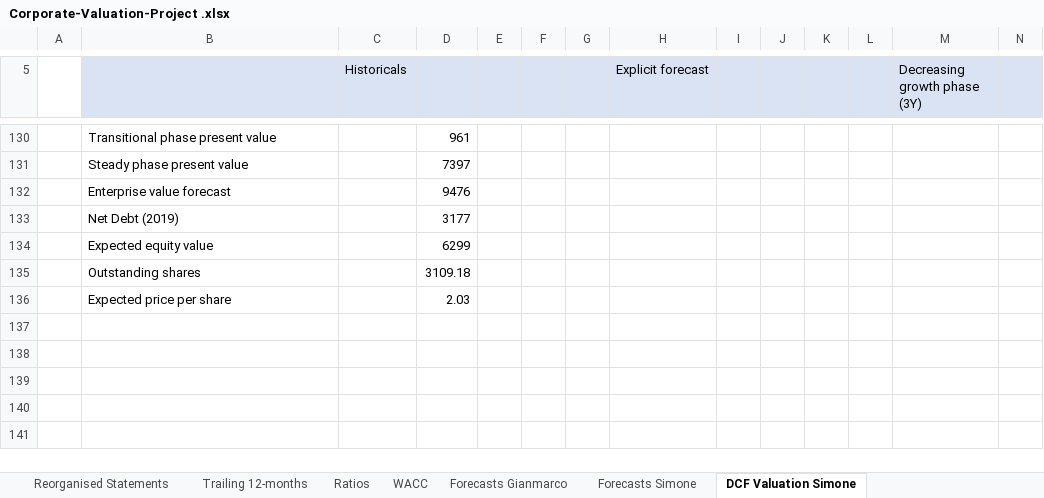
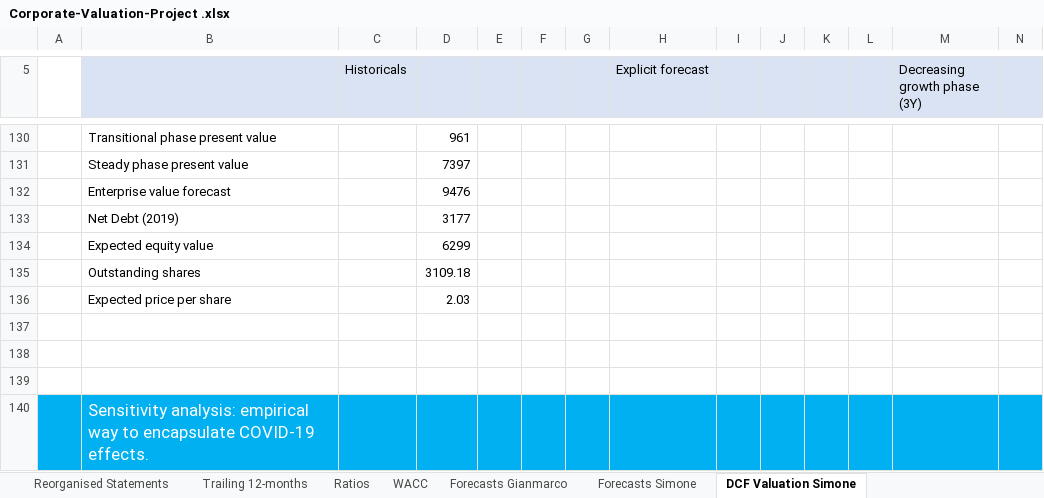
Before and after one commit to simonelucchesi/Corporate-project-, an Excel workbook: Project/Corporate-Valuation-Project .xlsx, sheet DCF Valuation Simone, drawn as a sheet; only a part is shown, gaps mark what is left out; values as stored, in another font and other column widths than the file's, no borders; charts and pictures not drawn; rows hold the shown columns only; the diff names each change by its address in the sheet, - before the commit and + after, or states it on an @@ line.

```diff
--- a/Project/Corporate-Valuation-Project .xlsx (sheet DCF Valuation Simone)
+++ b/Project/Corporate-Valuation-Project .xlsx (sheet DCF Valuation Simone)
+row 137: (empty)
+row 138: (empty)
+row 139: (empty)
+row 140:  | Sensitivity analysis: empirical way to encapsulate COVID-19 effects.
```
Also changed, not shown: sheet Ratios, sheet Forecasts Simone, sheet WACC, formulas that keep their value, charts or pictures, 4 other files.
